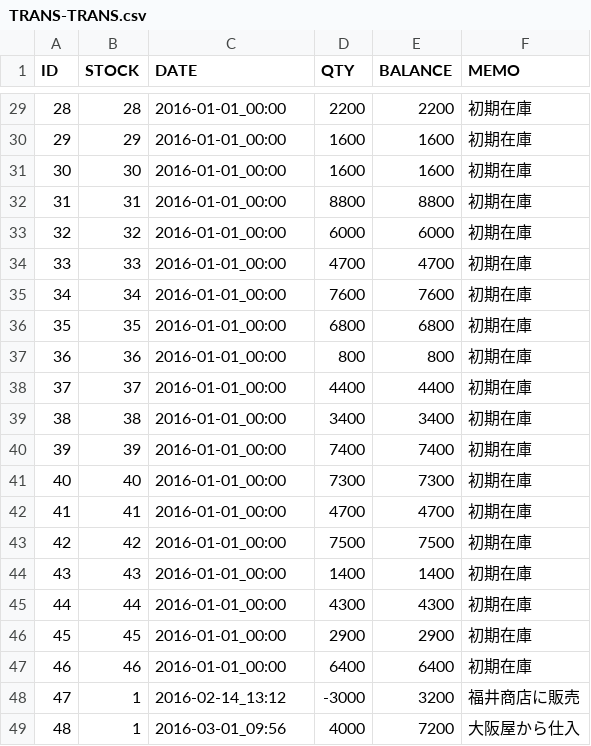
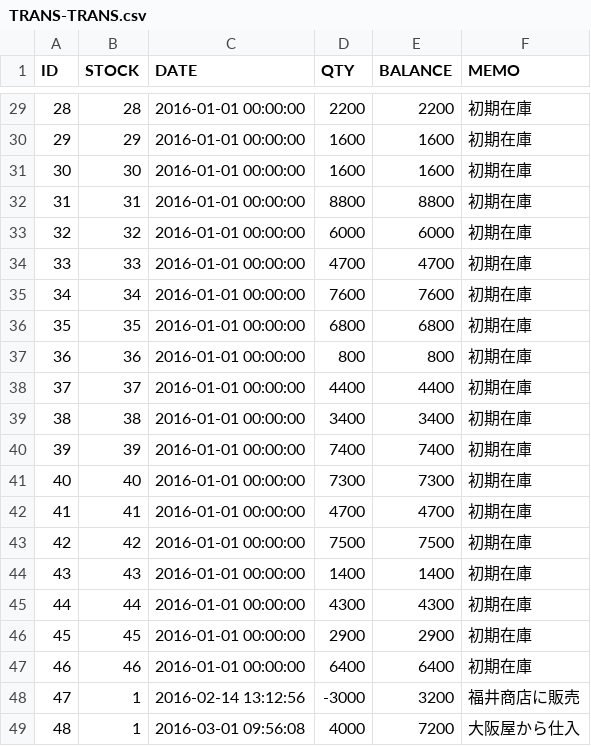
Before and after one commit to qiuzheng1002/sugartest0213, a CSV file: WebContent/data/TRANS-TRANS.csv, drawn as a sheet; only a part is shown, gaps mark what is left out; the diff covers the shown part only.

```diff
--- a/WebContent/data/TRANS-TRANS.csv
+++ b/WebContent/data/TRANS-TRANS.csv
@@ -29,21 +29,21 @@ ID,STOCK,DATE,QTY,BALANCE,MEMO
-28,28,2016-01-01_00:00,2200,2200,初期在庫
-29,29,2016-01-01_00:00,1600,1600,初期在庫
-30,30,2016-01-01_00:00,1600,1600,初期在庫
-31,31,2016-01-01_00:00,8800,8800,初期在庫
-32,32,2016-01-01_00:00,6000,6000,初期在庫
-33,33,2016-01-01_00:00,4700,4700,初期在庫
-34,34,2016-01-01_00:00,7600,7600,初期在庫
-35,35,2016-01-01_00:00,6800,6800,初期在庫
-36,36,2016-01-01_00:00,800,800,初期在庫
-37,37,2016-01-01_00:00,4400,4400,初期在庫
-38,38,2016-01-01_00:00,3400,3400,初期在庫
-39,39,2016-01-01_00:00,7400,7400,初期在庫
-40,40,2016-01-01_00:00,7300,7300,初期在庫
-41,41,2016-01-01_00:00,4700,4700,初期在庫
-42,42,2016-01-01_00:00,7500,7500,初期在庫
-43,43,2016-01-01_00:00,1400,1400,初期在庫
-44,44,2016-01-01_00:00,4300,4300,初期在庫
-45,45,2016-01-01_00:00,2900,2900,初期在庫
-46,46,2016-01-01_00:00,6400,6400,初期在庫
-47,1,2016-02-14_13:12,-3000,3200,福井商店に販売
-48,1,2016-03-01_09:56,4000,7200,大阪屋から仕入
+28,28,2016-01-01 00:00:00,2200,2200,初期在庫
+29,29,2016-01-01 00:00:00,1600,1600,初期在庫
+30,30,2016-01-01 00:00:00,1600,1600,初期在庫
+31,31,2016-01-01 00:00:00,8800,8800,初期在庫
+32,32,2016-01-01 00:00:00,6000,6000,初期在庫
+33,33,2016-01-01 00:00:00,4700,4700,初期在庫
+34,34,2016-01-01 00:00:00,7600,7600,初期在庫
+35,35,2016-01-01 00:00:00,6800,6800,初期在庫
+36,36,2016-01-01 00:00:00,800,800,初期在庫
+37,37,2016-01-01 00:00:00,4400,4400,初期在庫
+38,38,2016-01-01 00:00:00,3400,3400,初期在庫
+39,39,2016-01-01 00:00:00,7400,7400,初期在庫
+40,40,2016-01-01 00:00:00,7300,7300,初期在庫
+41,41,2016-01-01 00:00:00,4700,4700,初期在庫
+42,42,2016-01-01 00:00:00,7500,7500,初期在庫
+43,43,2016-01-01 00:00:00,1400,1400,初期在庫
+44,44,2016-01-01 00:00:00,4300,4300,初期在庫
+45,45,2016-01-01 00:00:00,2900,2900,初期在庫
+46,46,2016-01-01 00:00:00,6400,6400,初期在庫
+47,1,2016-02-14 13:12:56,-3000,3200,福井商店に販売
+48,1,2016-03-01 09:56:08,4000,7200,大阪屋から仕入
```
Also changed, not shown: 27 edited cells elsewhere in this file, 3 other files.
